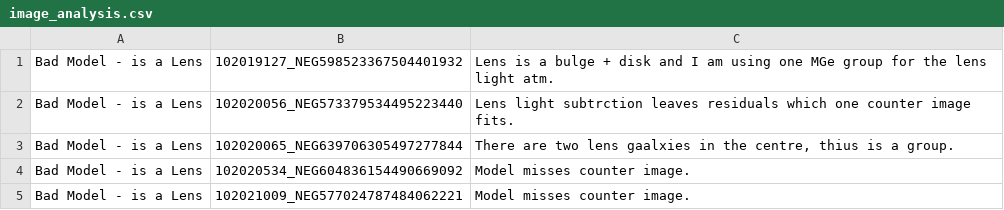
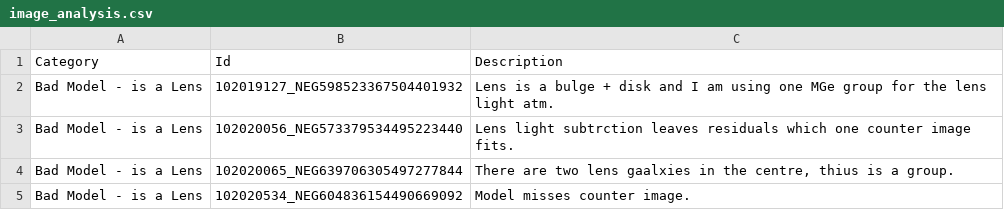
Before and after one commit to rhayes777/aggregator-agent, a CSV file: image_analysis.csv, drawn as a sheet; only a part is shown; the shorter side is filled out with more unchanged rows.

Commit message:
headers

```diff
--- a/image_analysis.csv
+++ b/image_analysis.csv
@@ -1 +1,2 @@
+Category,Id,Description
 "Bad Model - is a Lens",102019127_NEG598523367504401932,"Lens is a bulge + disk and I am using one MGe group for the lens light atm."
```
